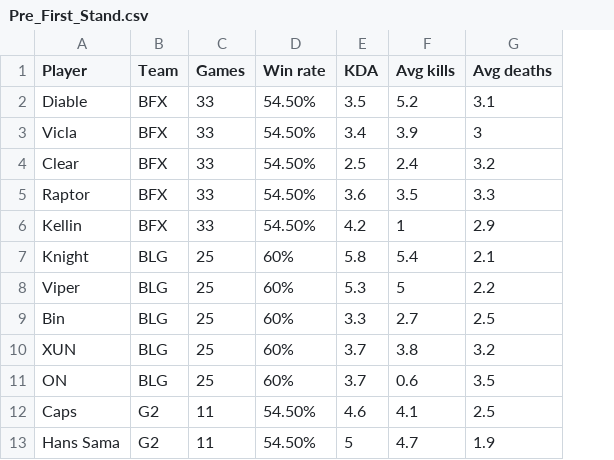
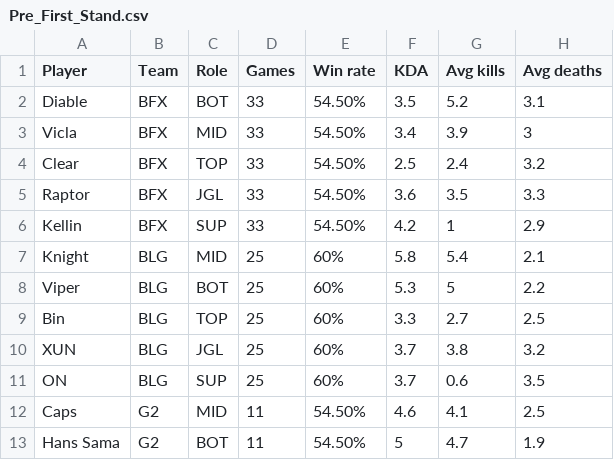
Before and after one commit to Joe-Yoo/first_stand_stats, a CSV file: public/datasets/Pre_First_Stand.csv, drawn as a sheet; only a part is shown; the diff names each change by its address in the sheet, - before the commit and + after, or states it on an @@ line.

```diff
--- a/public/datasets/Pre_First_Stand.csv
+++ b/public/datasets/Pre_First_Stand.csv
+column C (Role), rows 2-13: BOT | MID | TOP | JGL | SUP | MID | BOT | TOP | JGL | SUP | MID | BOT
```
Also changed, not shown: 8 other files.
